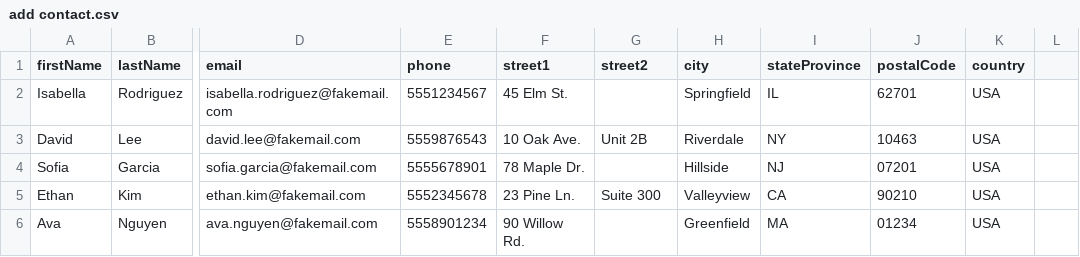
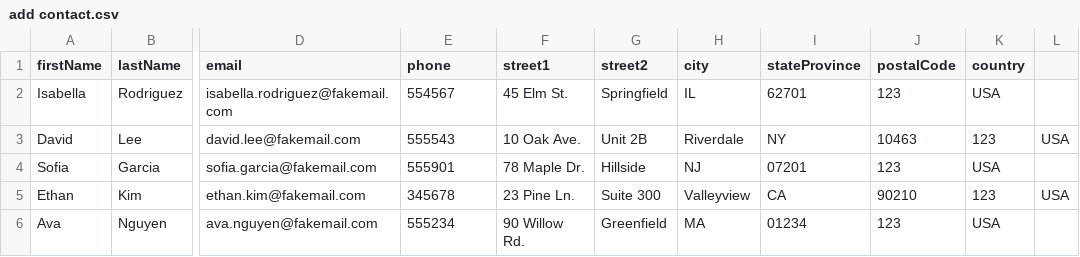
Before and after one commit to bahtiareka96/Sanber63-ContactList, a CSV file: add contact.csv, drawn as a sheet; only a part is shown, gaps mark what is left out; the diff names each change by its address in the sheet, - before the commit and + after, or states it on an @@ line.

```diff
--- a/add contact.csv
+++ b/add contact.csv
-E2 (phone): 5551234567
+E2 (phone): 554567
-G2 (street2): (empty)
+G2 (street2): Springfield
-H2 (city): Springfield
+H2 (city): IL
-I2 (stateProvince): IL
+I2 (stateProvince): 62701
-J2 (postalCode): 62701
+J2 (postalCode): 123
-E3 (phone): 5559876543
+E3 (phone): 555543
-K3 (country): USA
+K3 (country): 123
-L3: (empty)
+L3: USA
-E4 (phone): 5555678901
+E4 (phone): 555901
-G4 (street2): (empty)
+G4 (street2): Hillside
-H4 (city): Hillside
+H4 (city): NJ
-I4 (stateProvince): NJ
+I4 (stateProvince): 07201
-J4 (postalCode): 07201
+J4 (postalCode): 123
-E5 (phone): 5552345678
+E5 (phone): 345678
-K5 (country): USA
+K5 (country): 123
-L5: (empty)
+L5: USA
-E6 (phone): 5558901234
+E6 (phone): 555234
-G6 (street2): (empty)
+G6 (street2): Greenfield
-H6 (city): Greenfield
+H6 (city): MA
-I6 (stateProvince): MA
+I6 (stateProvince): 01234
-J6 (postalCode): 01234
+J6 (postalCode): 123
```
Also changed, not shown: users.csv, 2 other files.
